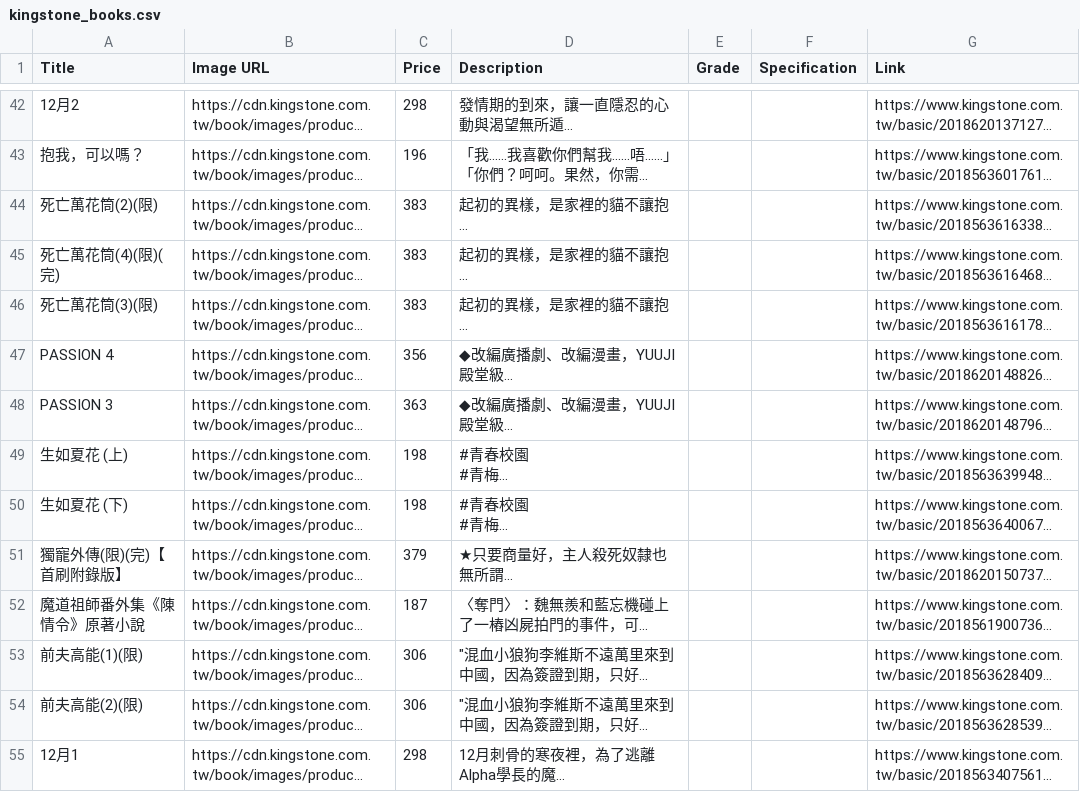
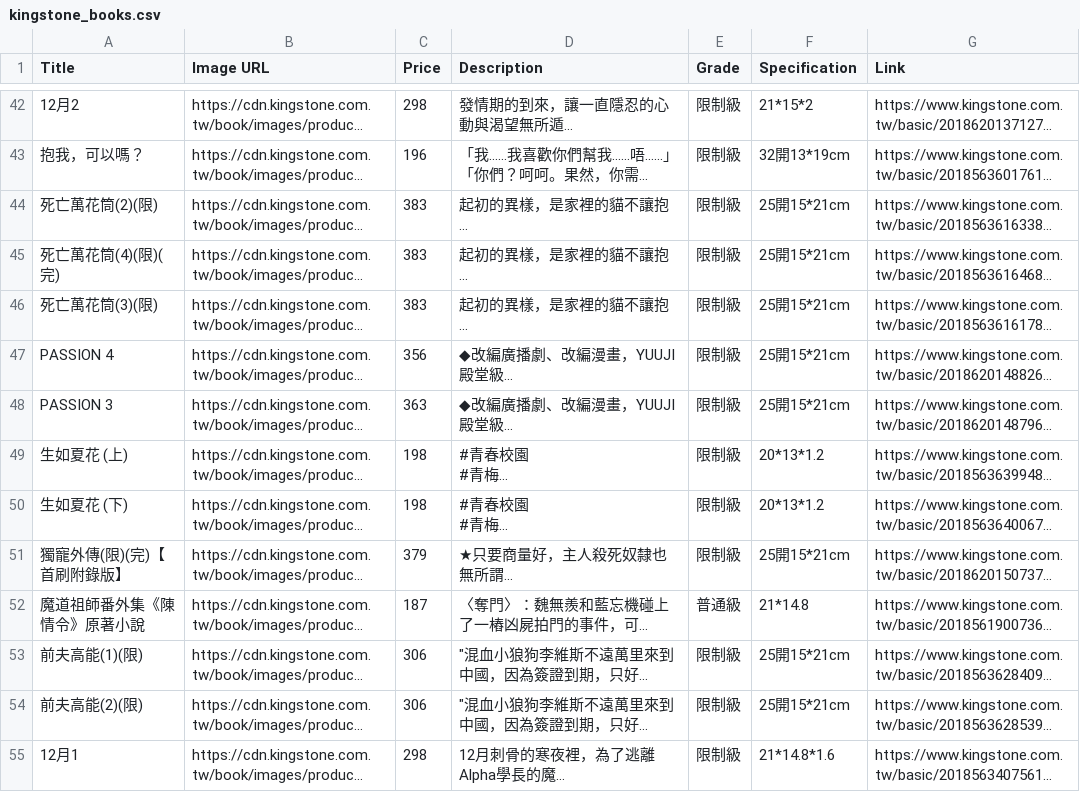
Before and after one commit to gearsinsky/book-update, a CSV file: stone/kingstone_books.csv, drawn as a sheet; only a part is shown, gaps mark what is left out; long unchanged cells end in …; the diff covers the shown part only; the diff names each change by its address in the sheet, - before the commit and + after, or states it on an @@ line.

```diff
--- a/stone/kingstone_books.csv
+++ b/stone/kingstone_books.csv
-E42:E51 (Grade): (empty)
+E42:E51 (Grade): 限制級
-F42 (Specification): (empty)
+F42 (Specification): 21*15*2
-F43 (Specification): (empty)
+F43 (Specification): 32開13*19cm
-F44:F48 (Specification): (empty)
+F44:F48 (Specification): 25開15*21cm
-F49:F50 (Specification): (empty)
+F49:F50 (Specification): 20*13*1.2
-F51 (Specification): (empty)
+F51 (Specification): 25開15*21cm
-E52 (Grade): (empty)
+E52 (Grade): 普通級
-F52 (Specification): (empty)
+F52 (Specification): 21*14.8
-E53:E55 (Grade): (empty)
+E53:E55 (Grade): 限制級
-F53:F54 (Specification): (empty)
+F53:F54 (Specification): 25開15*21cm
-F55 (Specification): (empty)
+F55 (Specification): 21*14.8*1.6
```
Also changed, not shown: 5 added rows, 5 removed rows and 99 edited cells elsewhere in this file, 9 other files.
